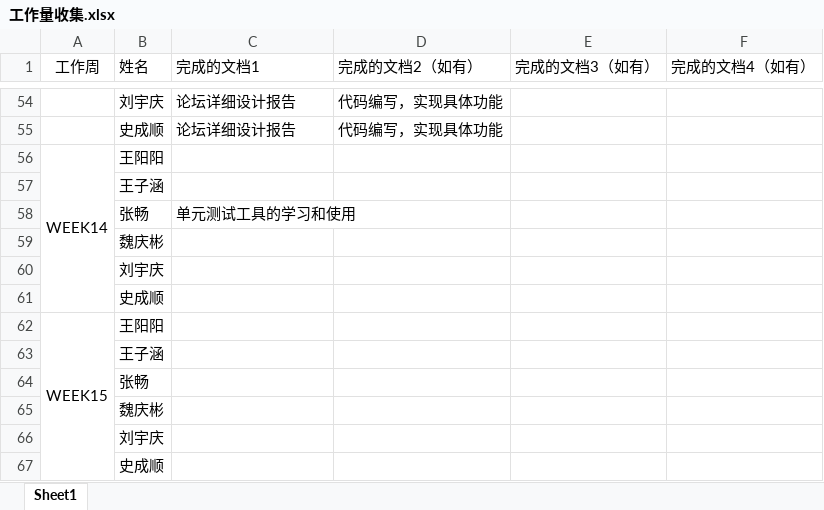
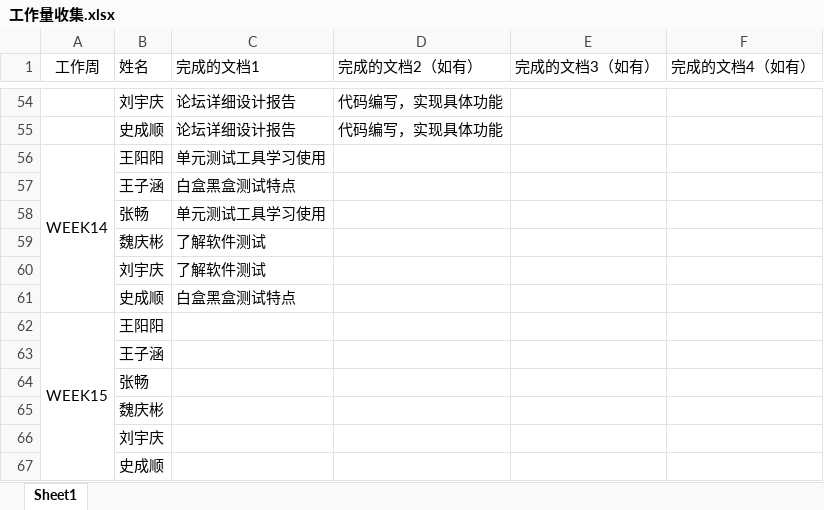
Before and after one commit to GeekPMChang/Eight-Bro-s-bbs, an Excel workbook: 工作量收集.xlsx, sheet Sheet1, drawn as a sheet; only a part is shown, gaps mark what is left out; values as stored, in another font and other column widths than the file's, no borders; the diff names each change by its address in the sheet, - before the commit and + after, or states it on an @@ line.

```diff
--- a/工作量收集.xlsx (sheet Sheet1)
+++ b/工作量收集.xlsx (sheet Sheet1)
-C56 (完成的文档1): (empty)
+C56 (完成的文档1): 单元测试工具学习使用
-C57 (完成的文档1): (empty)
+C57 (完成的文档1): 白盒黑盒测试特点
-C58 (完成的文档1): 单元测试工具的学习和使用
+C58 (完成的文档1): 单元测试工具学习使用
-C59:C60 (完成的文档1): (empty)
+C59:C60 (完成的文档1): 了解软件测试
-C61 (完成的文档1): (empty)
+C61 (完成的文档1): 白盒黑盒测试特点
```
Also changed, not shown: 3 other files.
